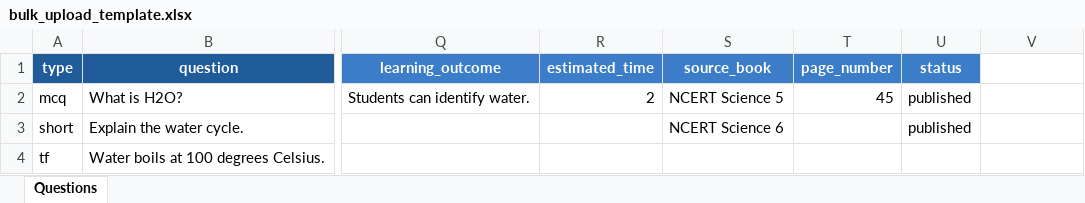
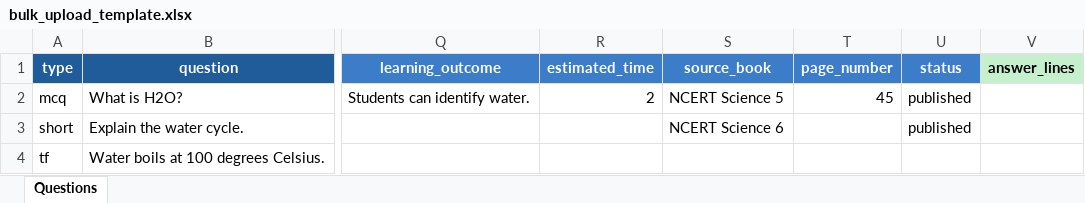
Before and after one commit to irfanali1418902-byte/paper-maker-backup, an Excel workbook: static/bulk_upload_template.xlsx, sheet Questions, drawn as a sheet; only a part is shown, gaps mark what is left out; values as stored, in another font and other column widths than the file's, no borders; the diff names each change by its address in the sheet, - before the commit and + after, or states it on an @@ line.

Commit message:
feat: answer_lines column bulk Excel import mein add kiya
- bulk_import_service: answer_lines parse karo (valid: 0,2,3,4,6,8; invalid/blank = NULL + warning)
- questions_repository.insert: answer_lines column INSERT mein add kiya
- bulk_upload_template.xlsx: answer_lines column (green, optional) add kiya
- 11 nayi tests: valid values, zero, blank, invalid int, non-numeric, backward compat, parametrize

```diff
--- a/static/bulk_upload_template.xlsx (sheet Questions)
+++ b/static/bulk_upload_template.xlsx (sheet Questions)
-V1: (empty)
+V1: answer_lines
-V1 fill: none
+V1 fill: #C6EFCE
```
Also changed, not shown: 3 other files.
